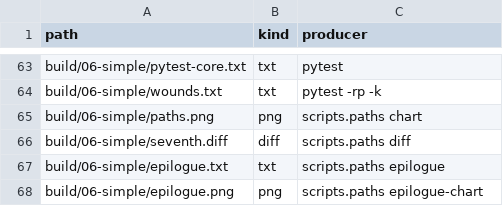
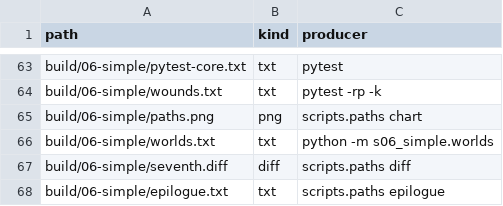
Before and after one commit to dpopchev/chaos-to-simple, a CSV file: data/artifacts.csv, drawn as a sheet; only a part is shown, gaps mark what is left out; the shorter side is filled out with more unchanged rows.

Commit message:
feat(06): measure the eight worlds by running the shell
worlds.py runs checkout against each world and writes worlds.txt; the
eight snippet moves there and frame 43 shows it beside the table.

Refs: W-096 T-221

```diff
--- a/data/artifacts.csv
+++ b/data/artifacts.csv
@@ -65,2 +65,3 @@ build/06-simple/wounds.txt,txt,pytest -rp -k
 build/06-simple/paths.png,png,scripts.paths chart
+build/06-simple/worlds.txt,txt,python -m s06_simple.worlds
 build/06-simple/seventh.diff,diff,scripts.paths diff
```
Also changed, not shown: 6 other files.
